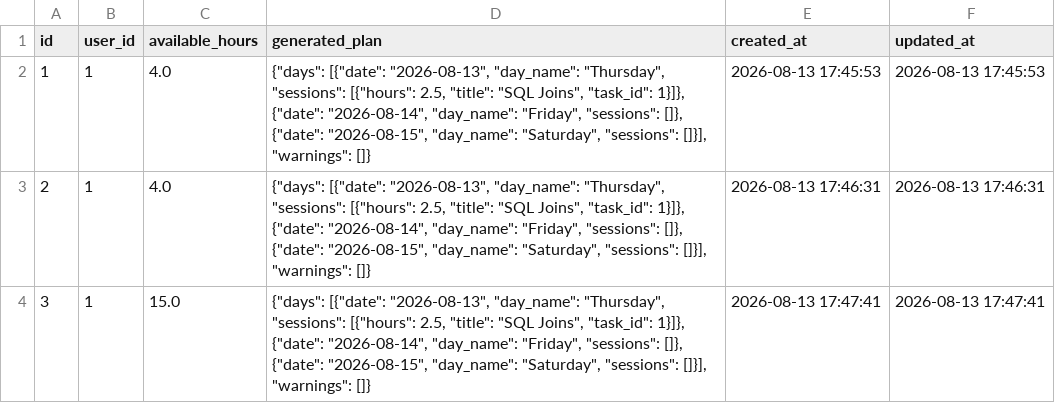
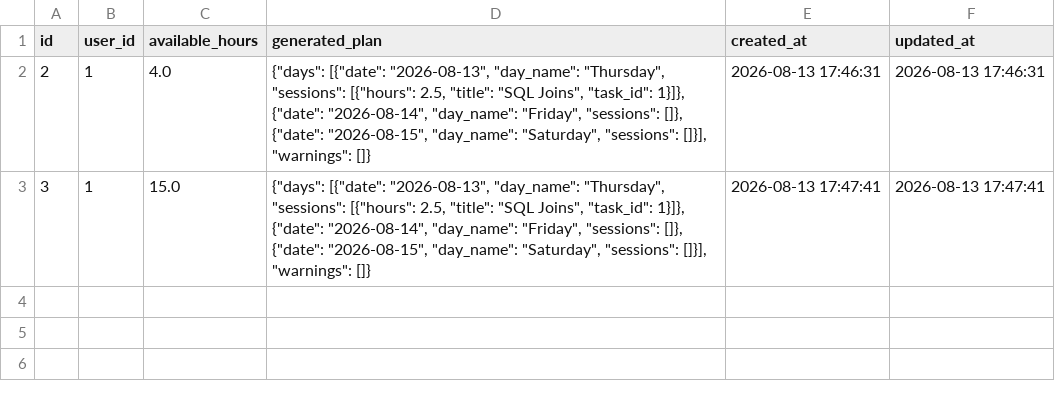
Before and after one commit to IEEE-ZSB-GP-T4/Backend, a CSV file: data/study_plans.csv, drawn as a sheet; the diff names each change by its address in the sheet, - before the commit and + after, or states it on an @@ line.

```diff
--- a/data/study_plans.csv
+++ b/data/study_plans.csv
-row 2: 1 | 1 | 4.0 | {"days": [{"date": "2026-08-13", "day_name": "Thursday", "sessions": [{"hours": 2.5, "title": "SQL Joins", "task_id": 1}]}, {"date": "2026-08-14", "day_name": "Friday", "sessions": []}, {"date": "2026-08-15", "day_name": "Saturday", "sessions": []}], "warnings": []} | 2026-08-13 17:45:53 | 2026-08-13 17:45:53
```
Also changed, not shown: 4 other files.
